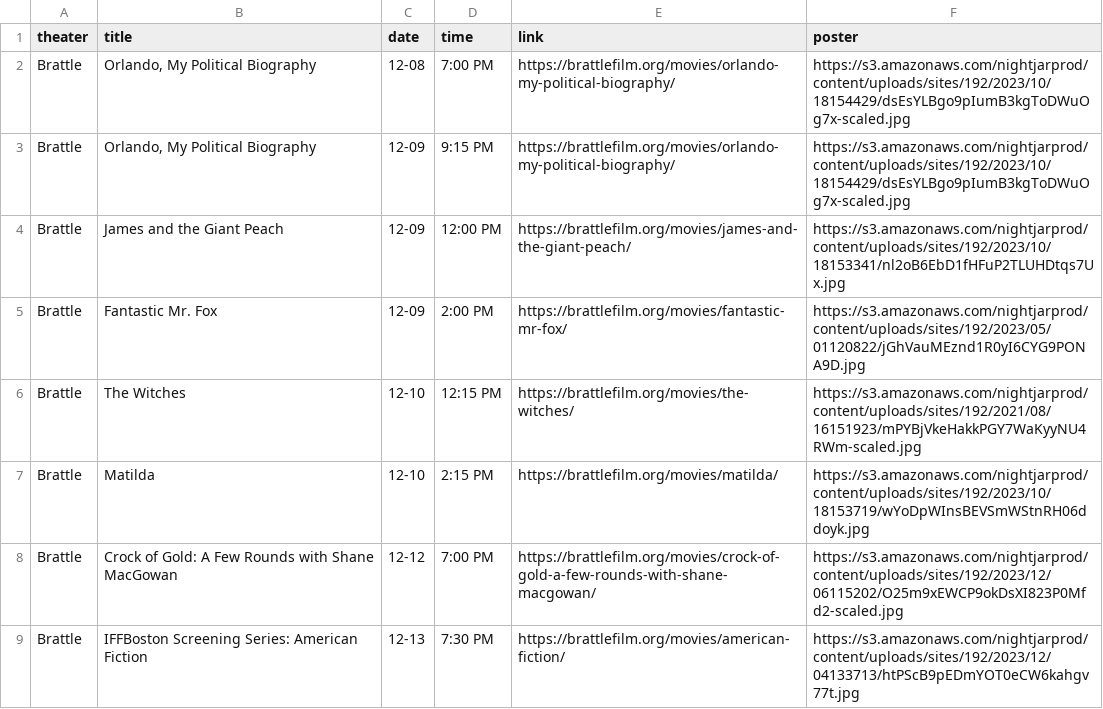
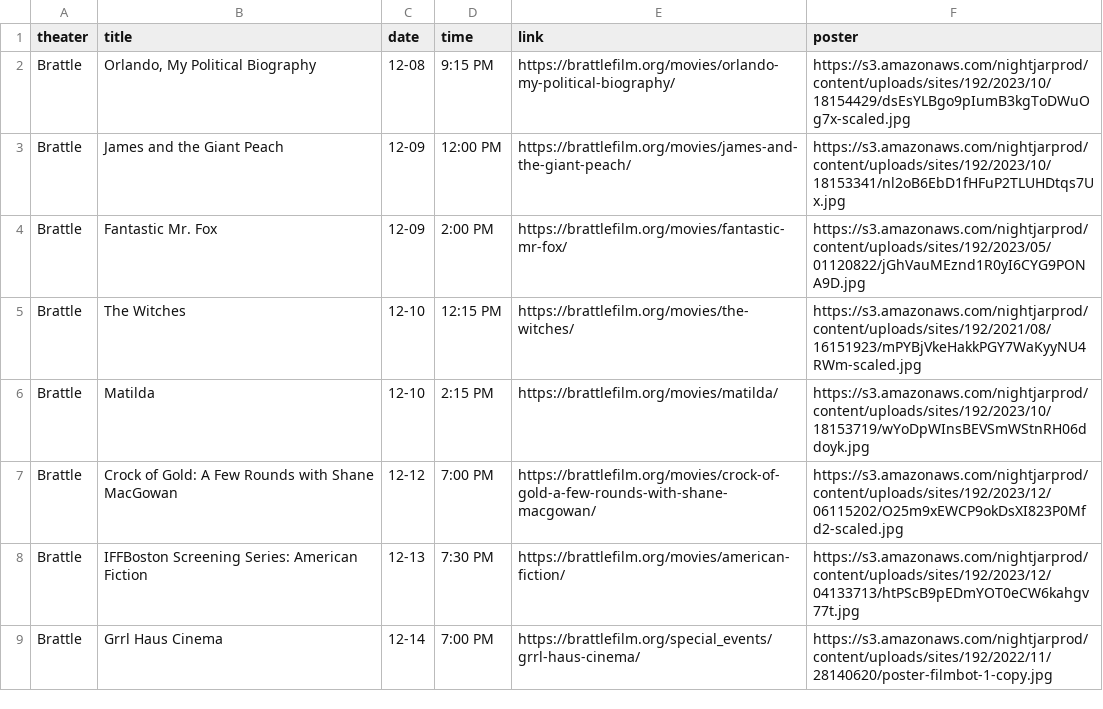
Before and after one commit to cgumb/movie_showtimes, a CSV file: data/brattle.csv, drawn as a sheet; only a part is shown; the shorter side is filled out with more unchanged rows.

```diff
--- a/data/brattle.csv
+++ b/data/brattle.csv
@@ -1,6 +1,4 @@
 theater,title,date,time,link,poster
-Brattle,"Orlando, My Political Biography",12-08,"7:00 PM
-",https://brattlefilm.org/movies/orlando-my-political-biography/,https://s3.amazonaws.com/nightjarprod/content/uploads/sites/192/2023/10/18154429/dsEsYLBgo9pIumB3kgToDWuOg7x-scaled.jpg
-Brattle,"Orlando, My Political Biography",12-09,"9:15 PM
-",https://brattlefilm.org/movies/orlando-my-political-biography/,https://s3.amazonaws.com/nightjarprod/content/uploads/sites/192/2023/10/18154429/dsEsYLBgo9pIumB3kgToDWuOg7x-scaled.jpg
+Brattle,"Orlando, My Political Biography",12-08,"9:15 PM
+",https://brattlefilm.org/movies/orlando-my-political-biography/,https://s3.amazonaws.com/nightjarprod/content/uploads/sites/192/2023/10/18154429/dsEsYLBgo9pIumB3kgToDWuOg7x-scaled.jpg
 Brattle,James and the Giant Peach,12-09,"12:00 PM
```
Also changed, not shown: data/coolidge.csv, data/rt.csv, 2 other files.
